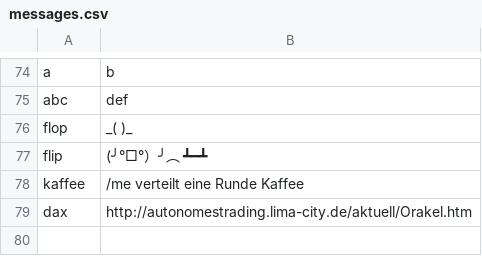
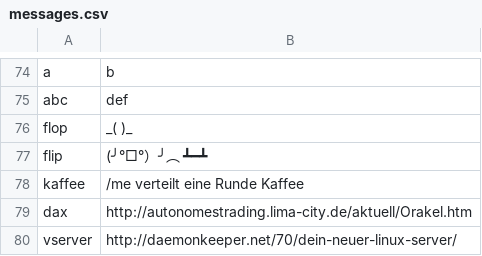
Before and after one commit to hackyourlife/orakel, a CSV file: messages.csv, drawn as a sheet; only a part is shown, gaps mark what is left out.

Commit message:
vserver message

```diff
--- a/messages.csv
+++ b/messages.csv
@@ -79 +79,2 @@ kaffee;/me verteilt eine Runde Kaffee
 dax;http://autonomestrading.lima-city.de/aktuell/Orakel.htm
+vserver;http://daemonkeeper.net/70/dein-neuer-linux-server/
```
